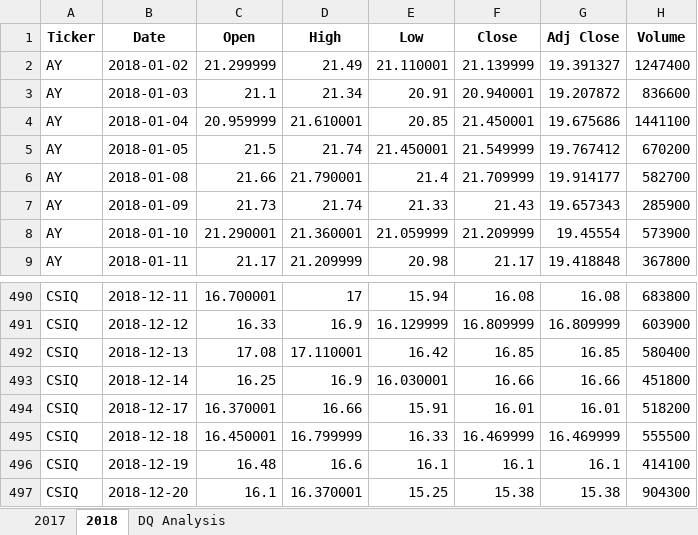
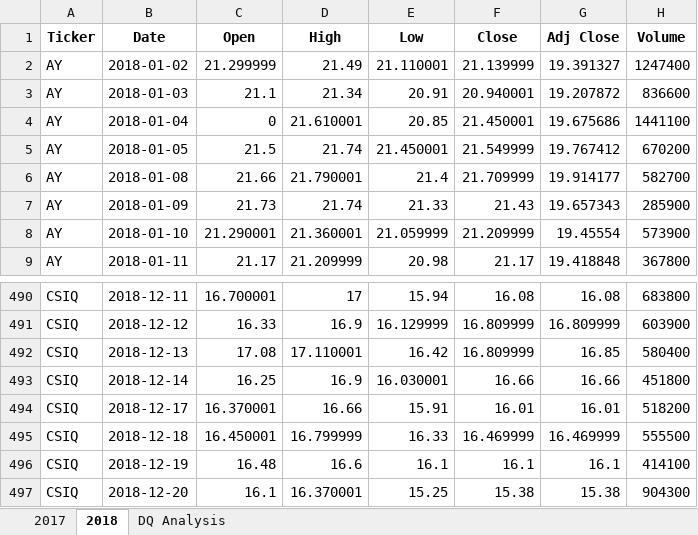
Before and after one commit to ch-wells/stock-analysis, an Excel workbook: green_stocks.xlsm, sheet 2018, drawn as a sheet; only a part is shown, gaps mark what is left out; values as stored, in another font and other column widths than the file's, no borders; the diff names each change by its address in the sheet, - before the commit and + after, or states it on an @@ line.

Commit message:
Add files via upload

```diff
--- a/green_stocks.xlsm (sheet 2018)
+++ b/green_stocks.xlsm (sheet 2018)
-C4 (Open): 20.959999
+C4 (Open): 0
-F492 (Close): 16.85
+F492 (Close): 16.809999
```
Also changed, not shown: sheet DQ Analysis.
